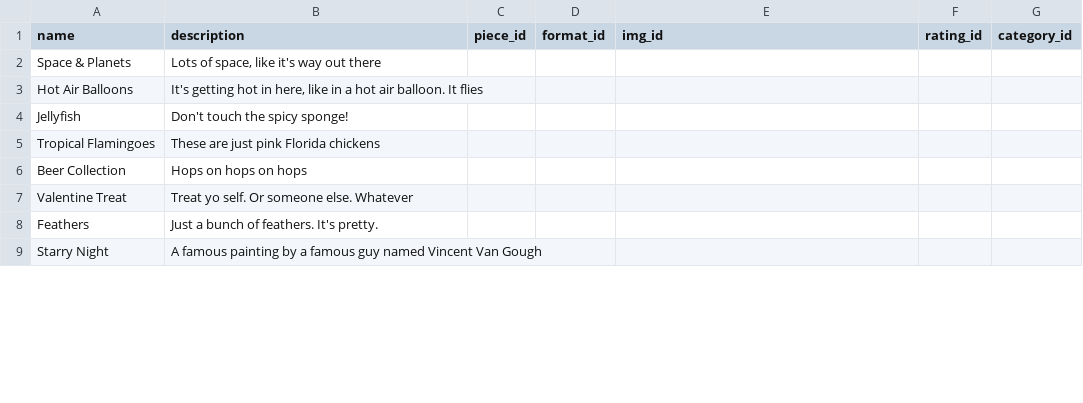
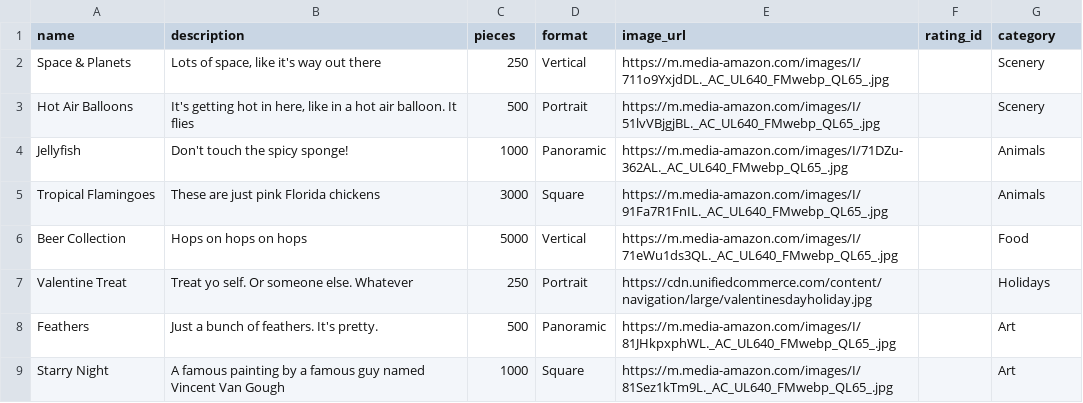
Before and after one commit to nikmck22/capstone-puzzle-backend, a CSV file: lib/seeds/puzzles_info.csv, drawn as a sheet; only a part is shown; the diff covers the shown part only.

```diff
--- a/lib/seeds/puzzles_info.csv
+++ b/lib/seeds/puzzles_info.csv
@@ -1,9 +1,9 @@
-name,description,piece_id,format_id,img_id,rating_id,category_id
-Space & Planets,"Lots of space, like it's way out there",,,,,
-Hot Air Balloons,"It's getting hot in here, like in a hot air balloon. It flies",,,,,
-Jellyfish,Don't touch the spicy sponge!,,,,,
-Tropical Flamingoes,These are just pink Florida chickens,,,,,
-Beer Collection,Hops on hops on hops,,,,,
-Valentine Treat,Treat yo self. Or someone else. Whatever,,,,,
-Feathers,Just a bunch of feathers. It's pretty. ,,,,,
-Starry Night,A famous painting by a famous guy named Vincent Van Gough,,,,,
+name,description,pieces,format,image_url,rating_id,category
+Space & Planets,"Lots of space, like it's way out there",250,Vertical ,https://m.media-amazon.com/images/I/711o9YxjdDL._AC_UL640_FMwebp_QL65_.jpg,,Scenery
+Hot Air Balloons,"It's getting hot in here, like in a hot air balloon. It flies",500,Portrait,https://m.media-amazon.com/images/I/51lvVBjgjBL._AC_UL640_FMwebp_QL65_.jpg,,Scenery
+Jellyfish,Don't touch the spicy sponge!,1000,Panoramic,https://m.media-amazon.com/images/I/71DZu-362AL._AC_UL640_FMwebp_QL65_.jpg,,Animals
+Tropical Flamingoes,These are just pink Florida chickens,3000,Square,https://m.media-amazon.com/images/I/91Fa7R1FnIL._AC_UL640_FMwebp_QL65_.jpg,,Animals
+Beer Collection,Hops on hops on hops,5000,Vertical ,https://m.media-amazon.com/images/I/71eWu1ds3QL._AC_UL640_FMwebp_QL65_.jpg,,Food
+Valentine Treat,Treat yo self. Or someone else. Whatever,250,Portrait,https://cdn.unifiedcommerce.com/content/navigation/large/valentinesdayholiday.jpg,,Holidays
+Feathers,Just a bunch of feathers. It's pretty. ,500,Panoramic,https://m.media-amazon.com/images/I/81JHkpxphWL._AC_UL640_FMwebp_QL65_.jpg,,Art
+Starry Night,A famous painting by a famous guy named Vincent Van Gough,1000,Square,https://m.media-amazon.com/images/I/81Sez1kTm9L._AC_UL640_FMwebp_QL65_.jpg,,Art
```
Also changed, not shown: 68 edited cells elsewhere in this file, 10 other files.
